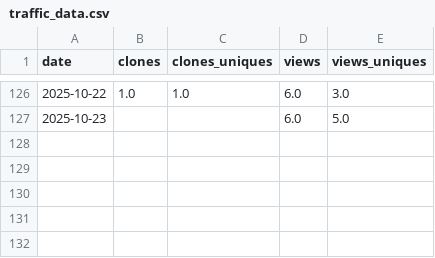
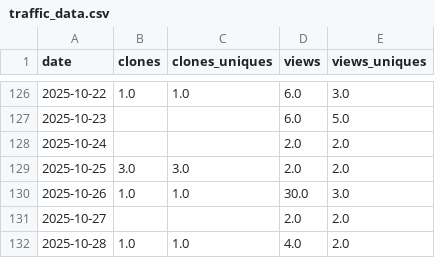
Before and after one commit to ThomTech0/ThomTech0.github.io, a CSV file: traffic_data.csv, drawn as a sheet; only a part is shown, gaps mark what is left out.

Commit message:
Update traffic 2025-10-28 16:56:51

```diff
--- a/traffic_data.csv
+++ b/traffic_data.csv
@@ -127 +127,6 @@ date,clones,clones_uniques,views,views_uniques
 2025-10-23,,,6.0,5.0
+2025-10-24,,,2.0,2.0
+2025-10-25,3.0,3.0,2.0,2.0
+2025-10-26,1.0,1.0,30.0,3.0
+2025-10-27,,,2.0,2.0
+2025-10-28,1.0,1.0,4.0,2.0
```
Also changed, not shown: 1 other file.
